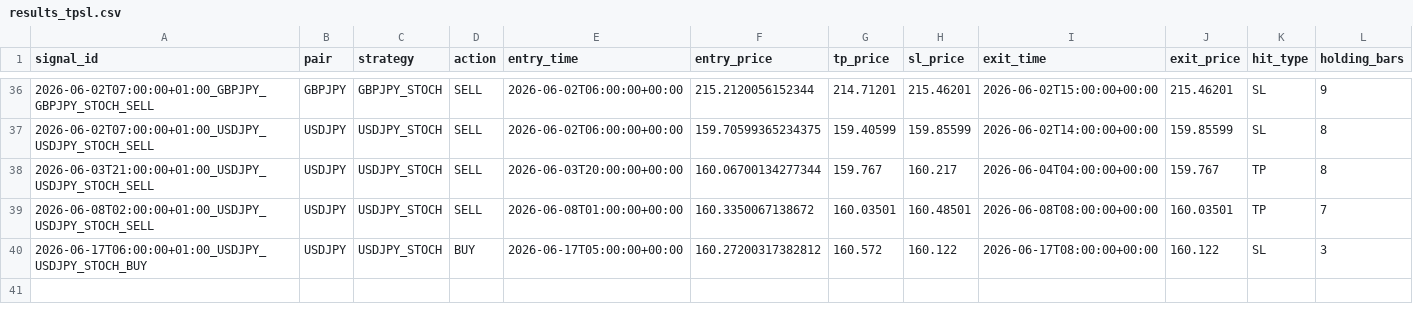
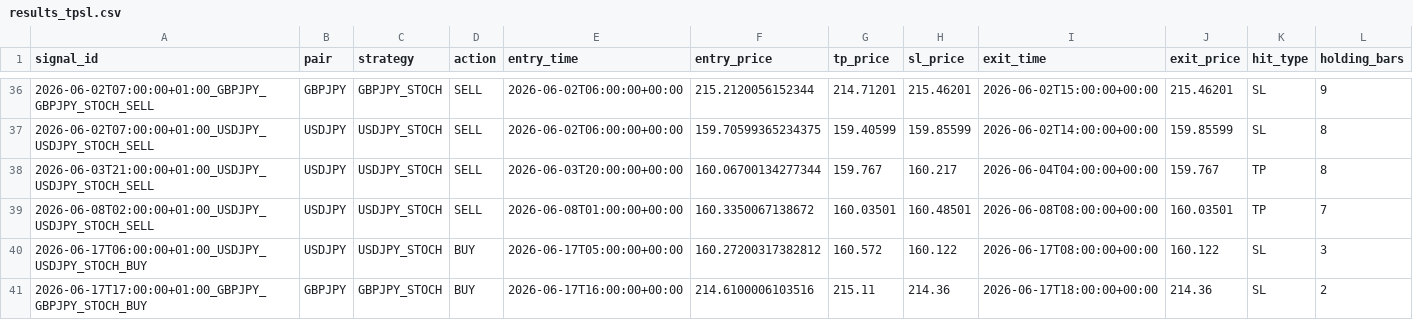
Before and after one commit to ichikawa27/fx-signals, a CSV file: logs/results_tpsl.csv, drawn as a sheet; only a part is shown, gaps mark what is left out; rows hold the shown columns only; the diff names each change by its address in the sheet, - before the commit and + after, or states it on an @@ line.

```diff
--- a/logs/results_tpsl.csv
+++ b/logs/results_tpsl.csv
+row 41: 2026-06-17T17:00:00+01:00_GBPJPY_GBPJPY_STOCH_BUY | GBPJPY | GBPJPY_STOCH | BUY | 2026-06-17T16:00:00+00:00 | 214.6100006103516 | 215.11 | 214.36 | 2026-06-17T18:00:00+00:00 | 214.36 | SL | 2
```
Also changed, not shown: logs/results.csv.
